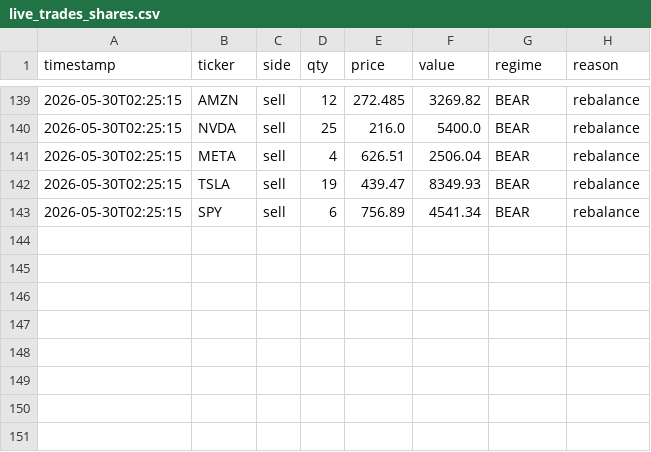
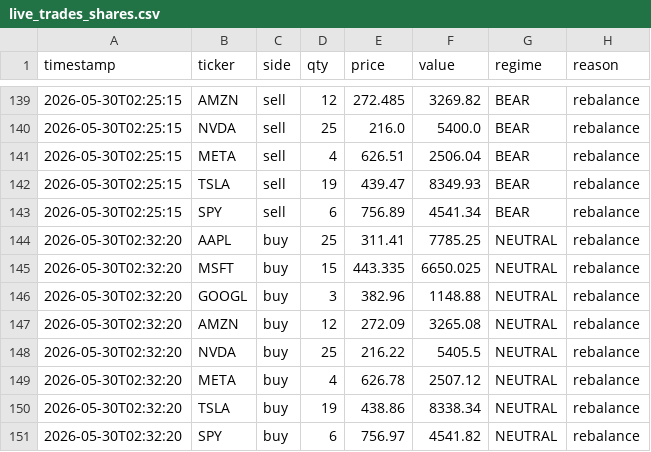
Before and after one commit to khinebo/trading_dashboard, a CSV file: live_trades_shares.csv, drawn as a sheet; only a part is shown, gaps mark what is left out; the diff names each change by its address in the sheet, - before the commit and + after, or states it on an @@ line.

Commit message:
new trades: Sat 05/30/2026  2:33:18.62

```diff
--- a/live_trades_shares.csv
+++ b/live_trades_shares.csv
+row 144: 2026-05-30T02:32:20 | AAPL | buy | 25 | 311.41 | 7785.25 | NEUTRAL | rebalance
+row 145: 2026-05-30T02:32:20 | MSFT | buy | 15 | 443.335 | 6650.025 | NEUTRAL | rebalance
+row 146: 2026-05-30T02:32:20 | GOOGL | buy | 3 | 382.96 | 1148.88 | NEUTRAL | rebalance
+row 147: 2026-05-30T02:32:20 | AMZN | buy | 12 | 272.09 | 3265.08 | NEUTRAL | rebalance
+row 148: 2026-05-30T02:32:20 | NVDA | buy | 25 | 216.22 | 5405.5 | NEUTRAL | rebalance
+row 149: 2026-05-30T02:32:20 | META | buy | 4 | 626.78 | 2507.12 | NEUTRAL | rebalance
+row 150: 2026-05-30T02:32:20 | TSLA | buy | 19 | 438.86 | 8338.34 | NEUTRAL | rebalance
+row 151: 2026-05-30T02:32:20 | SPY | buy | 6 | 756.97 | 4541.82 | NEUTRAL | rebalance
```
Also changed, not shown: live_equity_crypto.csv, live_equity_shares.csv.
